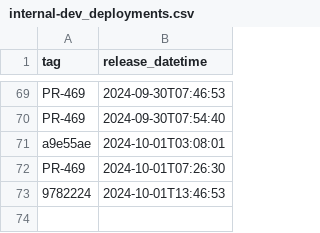
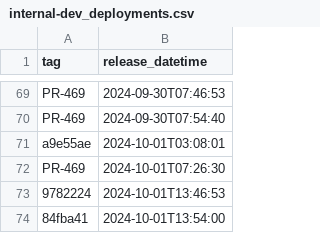
Before and after one commit to NHSDigital/electronic-prescription-service-clinical-prescription-tracker, a CSV file: _data/internal-dev_deployments.csv, drawn as a sheet; only a part is shown, gaps mark what is left out; the diff names each change by its address in the sheet, - before the commit and + after, or states it on an @@ line.

```diff
--- a/_data/internal-dev_deployments.csv
+++ b/_data/internal-dev_deployments.csv
+row 74: 84fba41 | 2024-10-01T13:54:00
```
Also changed, not shown: 1 other file.
